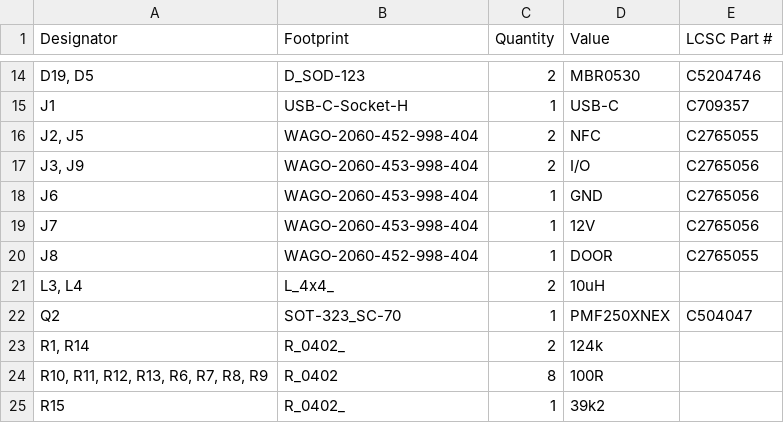
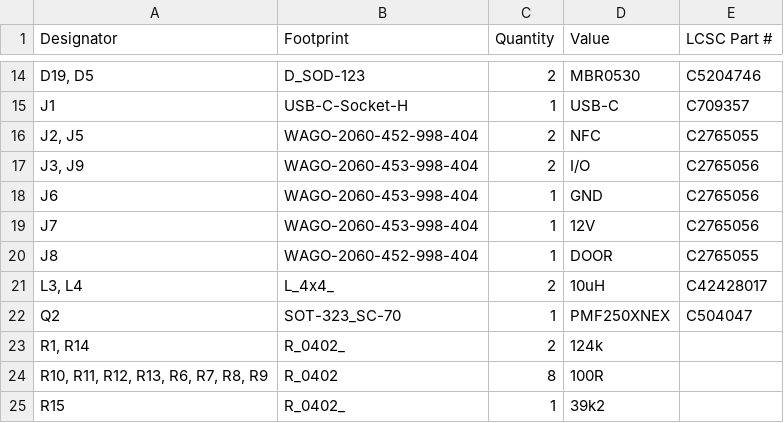
Before and after one commit to revk/SolarSystem, a CSV file: PCB/AccessWAGO/production/bom.csv, drawn as a sheet; only a part is shown, gaps mark what is left out.

```diff
--- a/PCB/AccessWAGO/production/bom.csv
+++ b/PCB/AccessWAGO/production/bom.csv
@@ -20,3 +20,3 @@ J7,WAGO-2060-453-998-404,1,12V,C2765056
 J8,WAGO-2060-452-998-404,1,DOOR,C2765055
-"L3, L4",L_4x4_,2,10uH,
+"L3, L4",L_4x4_,2,10uH,C42428017
 Q2,SOT-323_SC-70,1,PMF250XNEX,C504047
```
Also changed, not shown: PCB/AccessWAGO/production/positions.csv, 6 other files.
